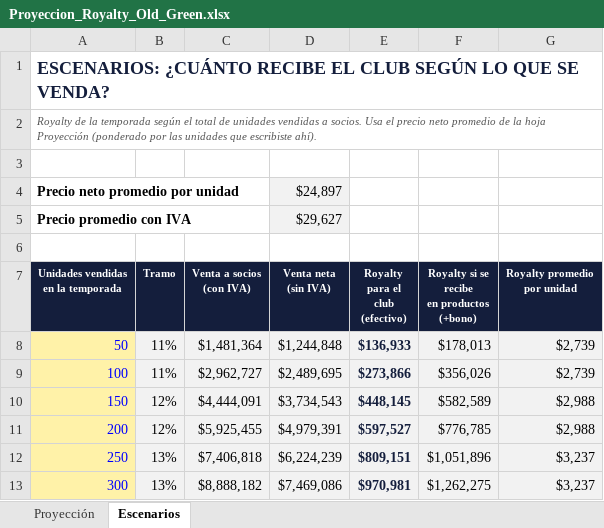
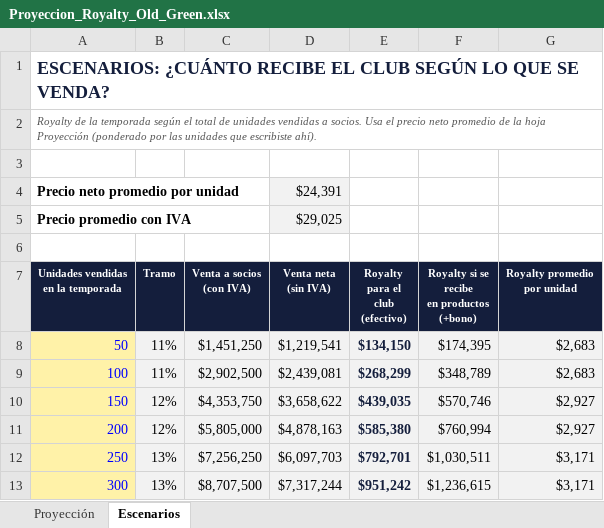
Before and after one commit to seanduarteu-cyber/PRODUCCION-PLAYMAKER, an Excel workbook: propuestas/old-green-rc-2027/Proyeccion_Royalty_Old_Green.xlsx, sheet Escenarios, drawn as a sheet; only a part is shown; values as stored, in another font and other column widths than the file's, no borders; the diff covers the shown part only; the diff names each change by its address in the sheet, - before the commit and + after, or states it on an @@ line.

```diff
--- a/propuestas/old-green-rc-2027/Proyeccion_Royalty_Old_Green.xlsx (sheet Escenarios)
+++ b/propuestas/old-green-rc-2027/Proyeccion_Royalty_Old_Green.xlsx (sheet Escenarios)
-D4 (Venta neta (sin IVA)): $24,897
+D4 (Venta neta (sin IVA)): $24,391
-D5 (Venta neta (sin IVA)): $29,627
+D5 (Venta neta (sin IVA)): $29,025
-C8 (Venta a socios (con IVA)): $1,481,364
+C8 (Venta a socios (con IVA)): $1,451,250
-D8 (Venta neta (sin IVA)): $1,244,848
+D8 (Venta neta (sin IVA)): $1,219,541
-E8 (Royalty para el club (efectivo)): $136,933
+E8 (Royalty para el club (efectivo)): $134,150
-F8: $178,013
+F8: $174,395
-G8:G9 (Royalty promedio por unidad): $2,739
+G8:G9 (Royalty promedio por unidad): $2,683
-C9 (Venta a socios (con IVA)): $2,962,727
+C9 (Venta a socios (con IVA)): $2,902,500
-D9 (Venta neta (sin IVA)): $2,489,695
+D9 (Venta neta (sin IVA)): $2,439,081
-E9 (Royalty para el club (efectivo)): $273,866
+E9 (Royalty para el club (efectivo)): $268,299
-F9: $356,026
+F9: $348,789
-C10 (Venta a socios (con IVA)): $4,444,091
+C10 (Venta a socios (con IVA)): $4,353,750
-D10 (Venta neta (sin IVA)): $3,734,543
+D10 (Venta neta (sin IVA)): $3,658,622
-E10 (Royalty para el club (efectivo)): $448,145
+E10 (Royalty para el club (efectivo)): $439,035
-F10: $582,589
+F10: $570,746
-G10:G11 (Royalty promedio por unidad): $2,988
+G10:G11 (Royalty promedio por unidad): $2,927
-C11 (Venta a socios (con IVA)): $5,925,455
+C11 (Venta a socios (con IVA)): $5,805,000
-D11 (Venta neta (sin IVA)): $4,979,391
+D11 (Venta neta (sin IVA)): $4,878,163
-E11 (Royalty para el club (efectivo)): $597,527
+E11 (Royalty para el club (efectivo)): $585,380
-F11: $776,785
+F11: $760,994
-C12 (Venta a socios (con IVA)): $7,406,818
+C12 (Venta a socios (con IVA)): $7,256,250
-D12 (Venta neta (sin IVA)): $6,224,239
+D12 (Venta neta (sin IVA)): $6,097,703
-E12 (Royalty para el club (efectivo)): $809,151
+E12 (Royalty para el club (efectivo)): $792,701
-F12: $1,051,896
+F12: $1,030,511
-G12:G13 (Royalty promedio por unidad): $3,237
+G12:G13 (Royalty promedio por unidad): $3,171
-C13 (Venta a socios (con IVA)): $8,888,182
+C13 (Venta a socios (con IVA)): $8,707,500
-D13 (Venta neta (sin IVA)): $7,469,086
+D13 (Venta neta (sin IVA)): $7,317,244
-E13 (Royalty para el club (efectivo)): $970,981
+E13 (Royalty para el club (efectivo)): $951,242
-F13: $1,262,275
+F13: $1,236,615
```
Also changed, not shown: 30 edited cells elsewhere in this sheet, sheet Proyección, propuestas/old-green-rc-2027/Liquidacion_Preventa_Old_Green.xlsx, propuestas/old-green-rc-2027/Precios_Old_Green_RC_2027.xlsx, 6 other files.
